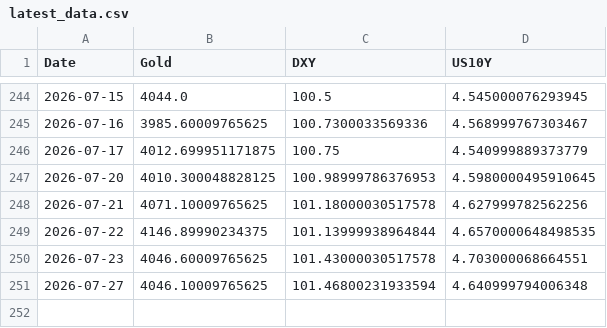
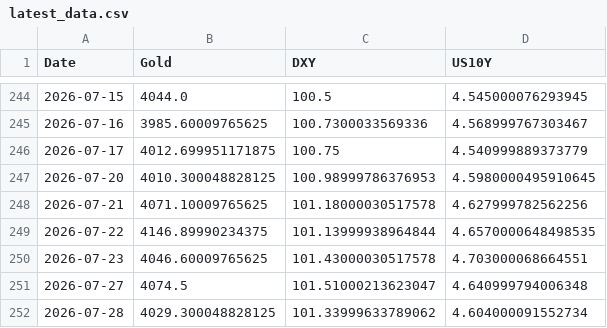
Before and after one commit to Marketing-fb/gold-ai-server, a CSV file: latest_data.csv, drawn as a sheet; only a part is shown, gaps mark what is left out.

```diff
--- a/latest_data.csv
+++ b/latest_data.csv
@@ -250,2 +250,3 @@ Date,Gold,DXY,US10Y
 2026-07-23,4046.60009765625,101.43000030517578,4.703000068664551
-2026-07-27,4046.10009765625,101.46800231933594,4.640999794006348
+2026-07-27,4074.5,101.51000213623047,4.640999794006348
+2026-07-28,4029.300048828125,101.33999633789062,4.604000091552734
```
